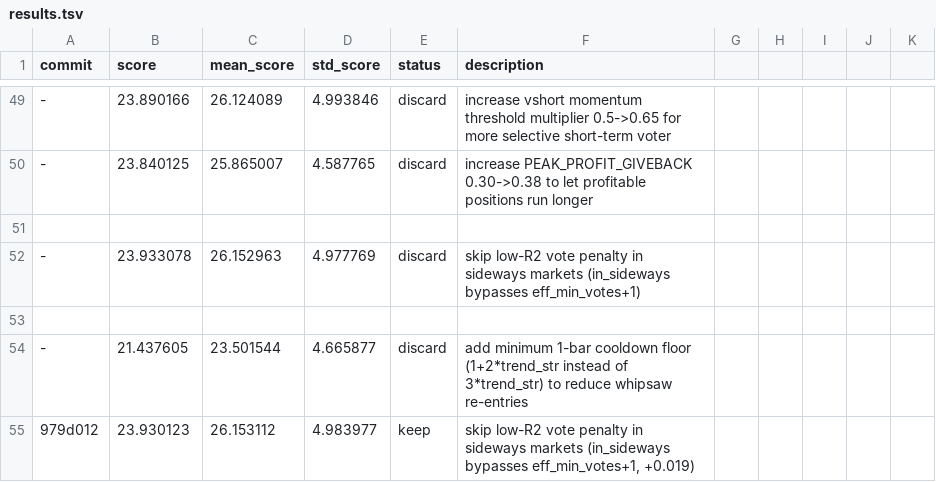
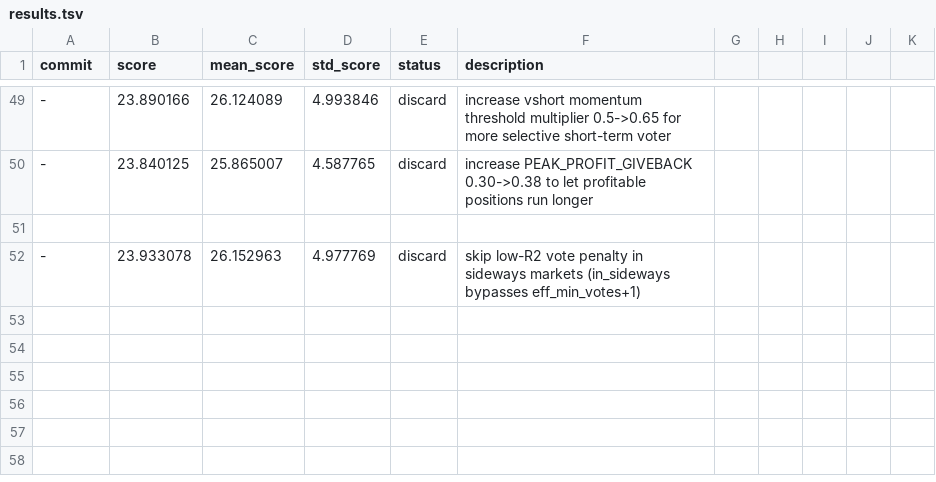
Before and after one commit to dragonkid/auto-researchtrading, a TSV file: results.tsv, drawn as a sheet; only a part is shown, gaps mark what is left out; the diff names each change by its address in the sheet, - before the commit and + after, or states it on an @@ line.

Commit message:
Revert "exp: add Bollinger Band proximity filter to mean-reversion entries in sideways markets"
This reverts commit fb36995400ca7c31237055ef657e58a1d056ead4.

```diff
--- a/results.tsv
+++ b/results.tsv
-row 53: (empty)
-row 54: - | 21.437605 | 23.501544 | 4.665877 | discard | add minimum 1-bar cooldown floor (1+2*trend_str instead of 3*trend_str) to reduce whipsaw re-entries
-row 55: 979d012 | 23.930123 | 26.153112 | 4.983977 | keep | skip low-R2 vote penalty in sideways markets (in_sideways bypasses eff_min_votes+1, +0.019)
```
Also changed, not shown: 1 other file.
